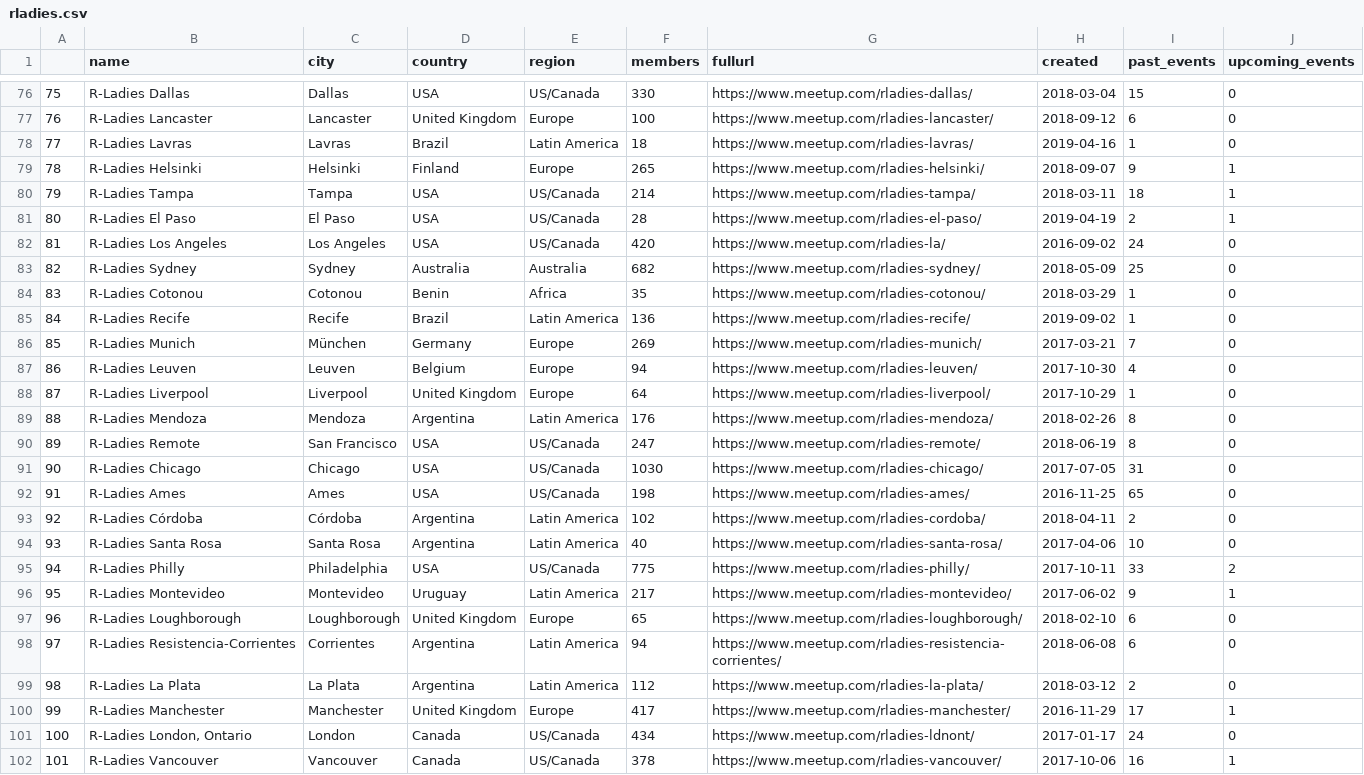
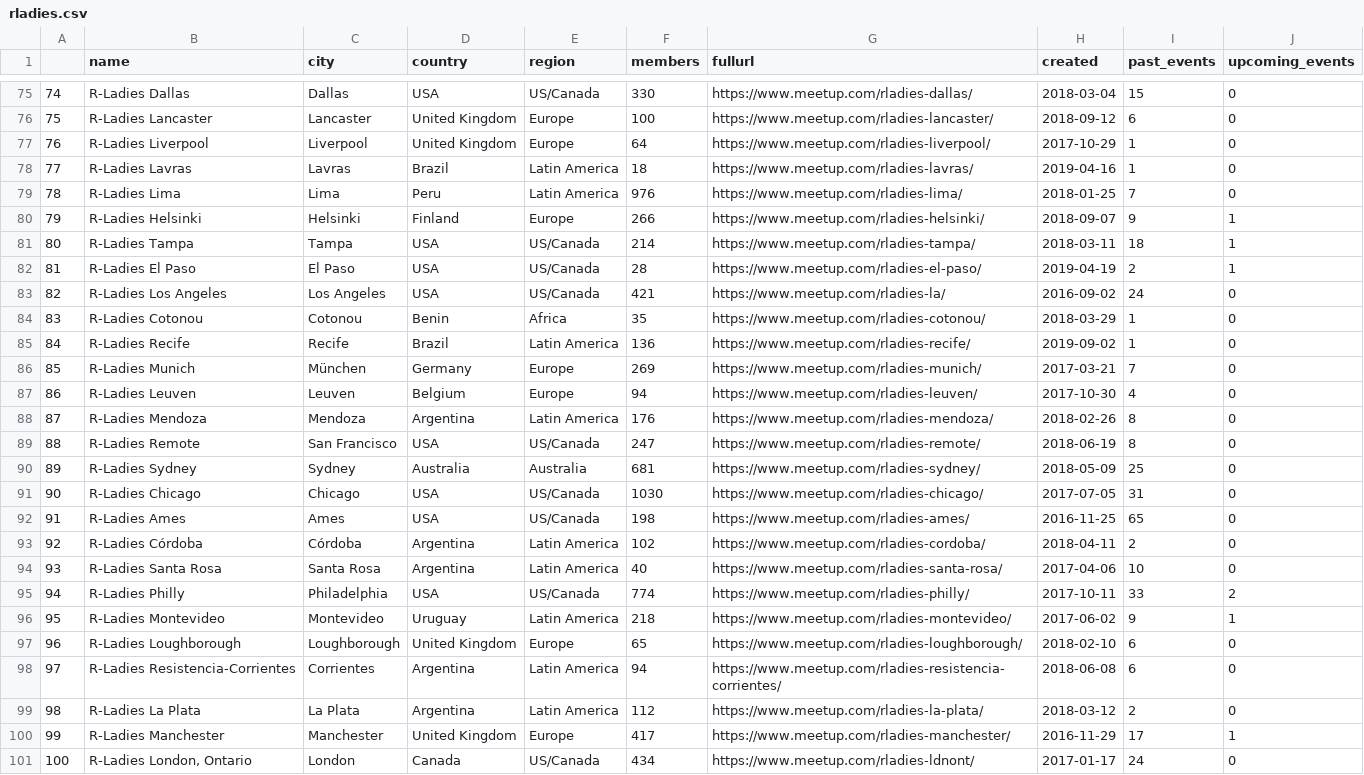
Before and after one commit to r-community/user-groups, a CSV file: docs/data/rladies.csv, drawn as a sheet; only a part is shown, gaps mark what is left out; the shorter side is filled out with more unchanged rows; removed rows and columns are numbered as before the commit, all else as after; the diff covers the shown part only; the diff names each change by its address in the sheet, - before the commit and + after, or states it on an @@ line.

```diff
--- a/docs/data/rladies.csv
+++ b/docs/data/rladies.csv
@@ column A renumbered between rows 6 and 126 @@
@@ row 88 moved to row 77: 76 @@
+row 79: 78 | R-Ladies Lima | Lima | Peru | Latin America | 976 | https://www.meetup.com/rladies-lima/ | 2018-01-25 | 7 | 0
-F80 (members): 265
+F80 (members): 266
-F83 (members): 420
+F83 (members): 421
-row 83: 82 | R-Ladies Sydney | Sydney | Australia | Australia | 682 | https://www.meetup.com/rladies-sydney/ | 2018-05-09 | 25 | 0
+row 90: 89 | R-Ladies Sydney | Sydney | Australia | Australia | 681 | https://www.meetup.com/rladies-sydney/ | 2018-05-09 | 25 | 0
-F95 (members): 775
+F95 (members): 774
-F96 (members): 217
+F96 (members): 218
```
Also changed, not shown: 2 added rows, 3 removed rows, 10 moved rows and 27 edited cells elsewhere in this file, docs/data/rugs.csv, 5 other files.
